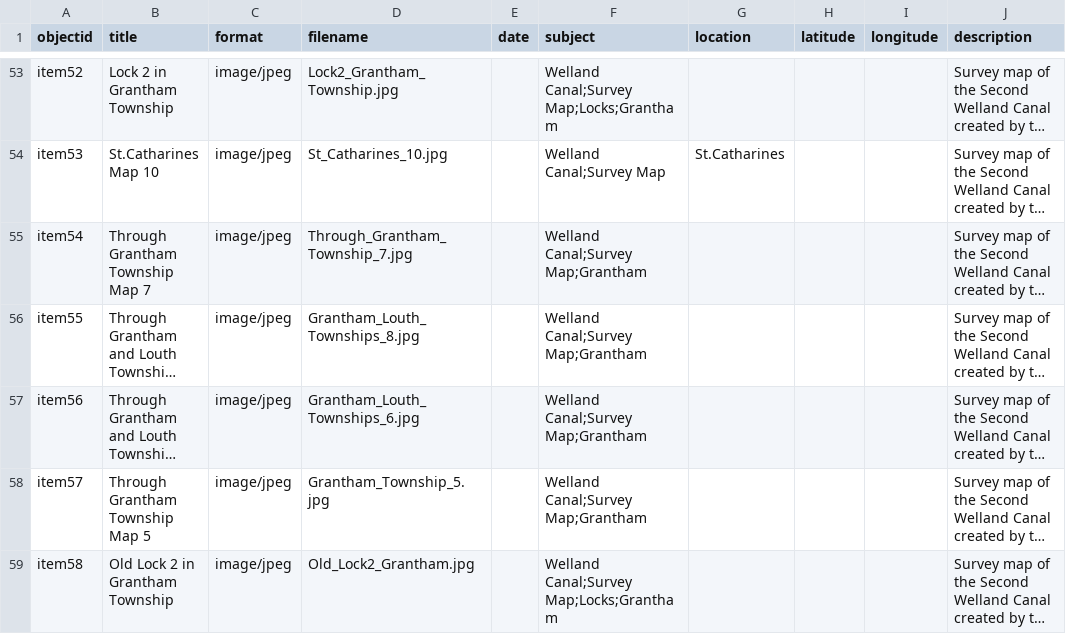
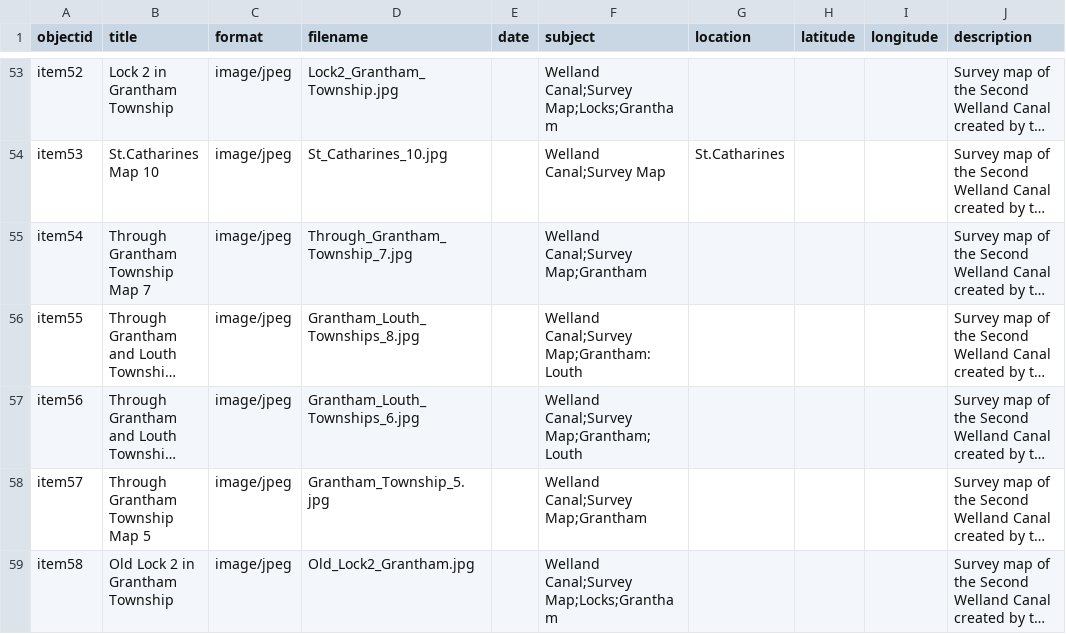
Before and after one commit to chantalcameron/Welland-Canal-Survey-Maps, a CSV file: _data/Survey_Maps_metadata.csv, drawn as a sheet; only a part is shown, gaps mark what is left out; long unchanged cells end in …; the diff names each change by its address in the sheet, - before the commit and + after, or states it on an @@ line.

Commit message:
Update Survey_Maps_metadata.csv

```diff
--- a/_data/Survey_Maps_metadata.csv
+++ b/_data/Survey_Maps_metadata.csv
-F56 (subject): Welland Canal;Survey Map;Grantham
+F56 (subject): Welland Canal;Survey Map;Grantham:Louth
-F57 (subject): Welland Canal;Survey Map;Grantham
+F57 (subject): Welland Canal;Survey Map;Grantham;Louth
```
